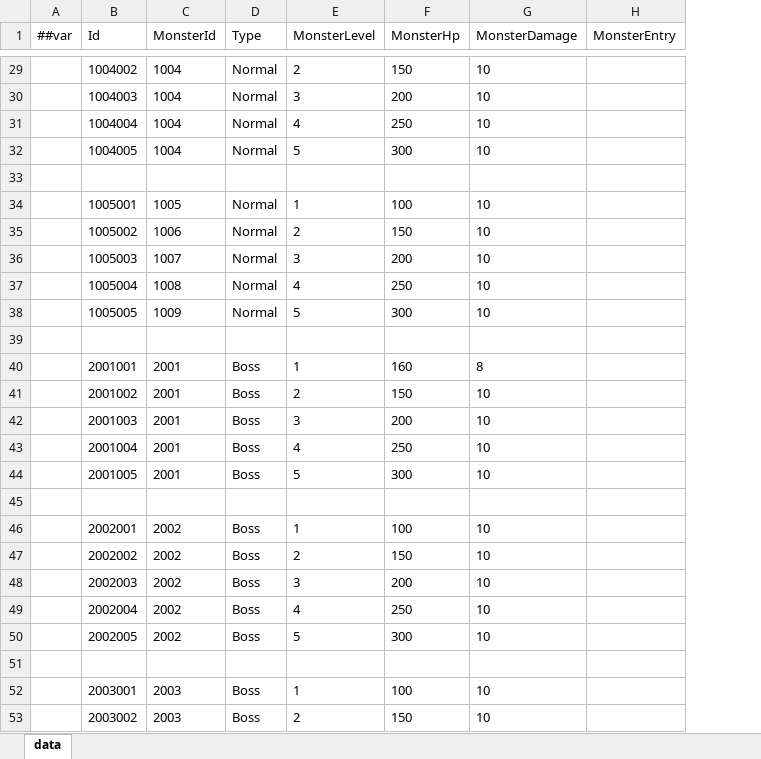
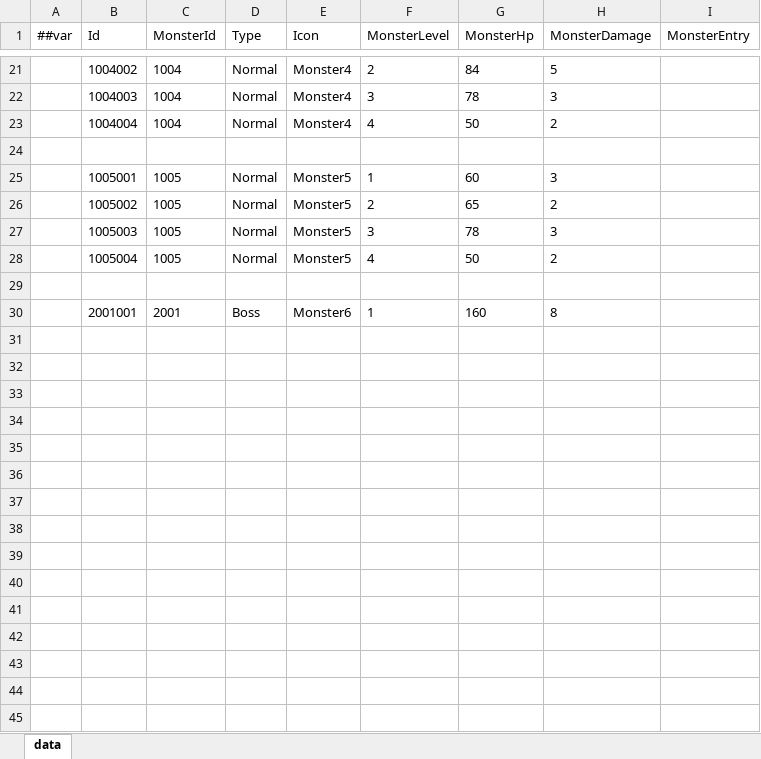
Before and after one commit to snakeazh/cardClient, an Excel workbook: Config/MonsterConfig.xlsx, sheet data, drawn as a sheet; only a part is shown, gaps mark what is left out; values as stored, in another font and other column widths than the file's, no borders; removed rows and columns are numbered as before the commit, all else as after; the diff covers the shown part only; the diff names each change by its address in the sheet, - before the commit and + after, or states it on an @@ line.

```diff
--- a/Config/MonsterConfig.xlsx (sheet data)
+++ b/Config/MonsterConfig.xlsx (sheet data)
+column E (Icon), rows 21-30: Monster4 | Monster4 | Monster4 |  | Monster5 | Monster5 | Monster5 | Monster5 |  | Monster6
-G21 (MonsterHp): 150
+G21 (MonsterHp): 84
-H21 (MonsterDamage): 10
+H21 (MonsterDamage): 5
-G22 (MonsterHp): 200
+G22 (MonsterHp): 78
-H22 (MonsterDamage): 10
+H22 (MonsterDamage): 3
-G23 (MonsterHp): 250
+G23 (MonsterHp): 50
-H23 (MonsterDamage): 10
+H23 (MonsterDamage): 2
-row 32:  | 1004005 | 1004 | Normal | 5 | 300 | 10
-G25 (MonsterHp): 100
+G25 (MonsterHp): 60
-H25 (MonsterDamage): 10
+H25 (MonsterDamage): 3
-C26 (MonsterId): 1006
+C26 (MonsterId): 1005
-G26 (MonsterHp): 150
+G26 (MonsterHp): 65
-H26 (MonsterDamage): 10
+H26 (MonsterDamage): 2
-C27 (MonsterId): 1007
+C27 (MonsterId): 1005
-G27 (MonsterHp): 200
+G27 (MonsterHp): 78
-H27 (MonsterDamage): 10
+H27 (MonsterDamage): 3
-C28 (MonsterId): 1008
+C28 (MonsterId): 1005
-G28 (MonsterHp): 250
+G28 (MonsterHp): 50
-H28 (MonsterDamage): 10
+H28 (MonsterDamage): 2
-row 38:  | 1005005 | 1009 | Normal | 5 | 300 | 10
-row 41:  | 2001002 | 2001 | Boss | 2 | 150 | 10
-row 42:  | 2001003 | 2001 | Boss | 3 | 200 | 10
-row 43:  | 2001004 | 2001 | Boss | 4 | 250 | 10
-row 44:  | 2001005 | 2001 | Boss | 5 | 300 | 10
-row 45: (empty)
-row 46:  | 2002001 | 2002 | Boss | 1 | 100 | 10
-row 47:  | 2002002 | 2002 | Boss | 2 | 150 | 10
-row 48:  | 2002003 | 2002 | Boss | 3 | 200 | 10
-row 49:  | 2002004 | 2002 | Boss | 4 | 250 | 10
-row 50:  | 2002005 | 2002 | Boss | 5 | 300 | 10
-row 51: (empty)
-row 52:  | 2003001 | 2003 | Boss | 1 | 100 | 10
-row 53:  | 2003002 | 2003 | Boss | 2 | 150 | 10
```
Also changed, not shown: 17 removed rows and 23 edited cells elsewhere in this sheet, Config/LevelConfig.xlsx, Config/MonsterGroupConfig.xlsx, 3 other files.
